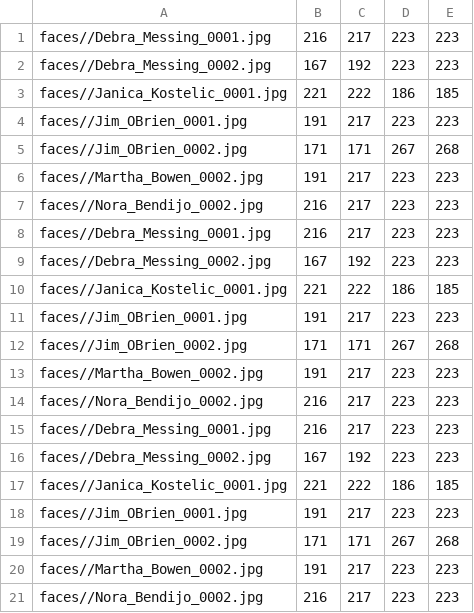
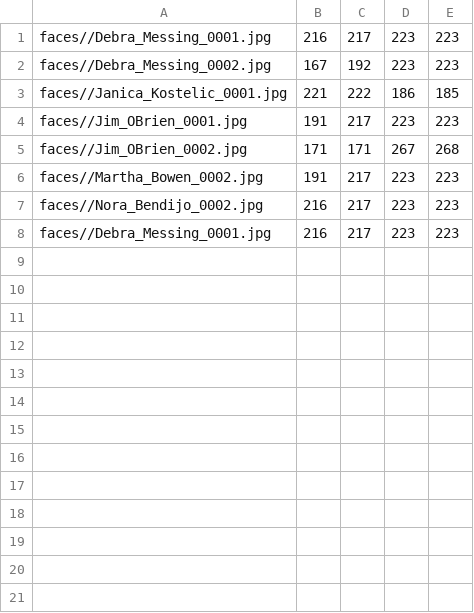
Before and after one commit to Yousef-Majidi/DPS920-Computer-Vision, a CSV file: lab8/detections.csv, drawn as a sheet.

```diff
--- a/lab8/detections.csv
+++ b/lab8/detections.csv
@@ -8,14 +8 @@ faces//Nora_Bendijo_0002.jpg,216,217,223,223
 faces//Debra_Messing_0001.jpg,216,217,223,223
-faces//Debra_Messing_0002.jpg,167,192,223,223
-faces//Janica_Kostelic_0001.jpg,221,222,186,185
-faces//Jim_OBrien_0001.jpg,191,217,223,223
-faces//Jim_OBrien_0002.jpg,171,171,267,268
-faces//Martha_Bowen_0002.jpg,191,217,223,223
-faces//Nora_Bendijo_0002.jpg,216,217,223,223
-faces//Debra_Messing_0001.jpg,216,217,223,223
-faces//Debra_Messing_0002.jpg,167,192,223,223
-faces//Janica_Kostelic_0001.jpg,221,222,186,185
-faces//Jim_OBrien_0001.jpg,191,217,223,223
-faces//Jim_OBrien_0002.jpg,171,171,267,268
-faces//Martha_Bowen_0002.jpg,191,217,223,223
-faces//Nora_Bendijo_0002.jpg,216,217,223,223
```
Also changed, not shown: lab8/gt.csv, 1 other file.
